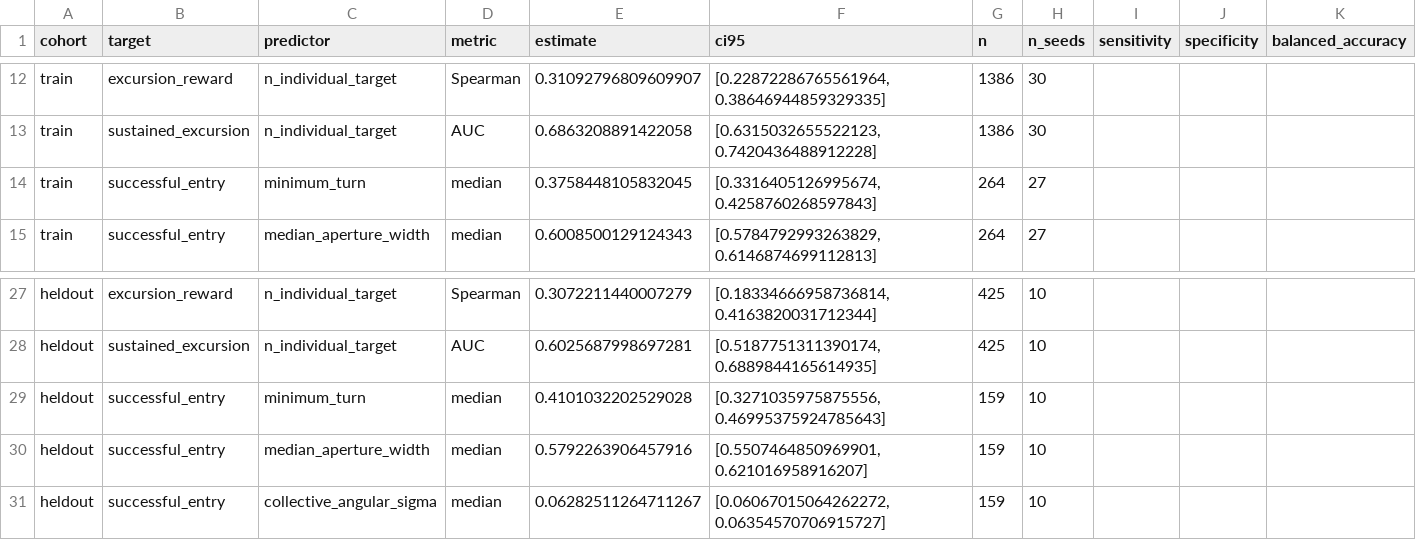
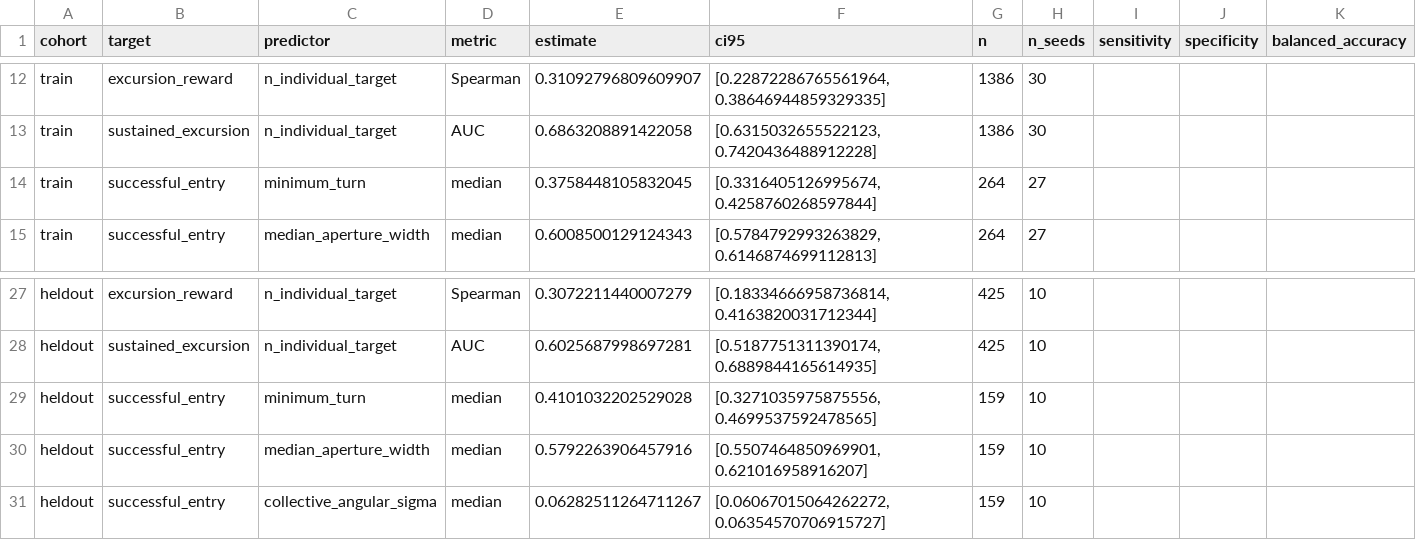
Before and after one commit to hcheng85/BEM-bichamber, a CSV file: results/nohydro_gap20_descriptive_transition/outputs/individual_heading_geometry/heldout_validation.csv, drawn as a sheet; only a part is shown, gaps mark what is left out; the diff names each change by its address in the sheet, - before the commit and + after, or states it on an @@ line.

```diff
--- a/results/nohydro_gap20_descriptive_transition/outputs/individual_heading_geometry/heldout_validation.csv
+++ b/results/nohydro_gap20_descriptive_transition/outputs/individual_heading_geometry/heldout_validation.csv
-F14 (ci95): [0.3316405126995674, 0.4258760268597843]
+F14 (ci95): [0.3316405126995674, 0.4258760268597844]
-F29 (ci95): [0.3271035975875556, 0.46995375924785643]
+F29 (ci95): [0.3271035975875556, 0.4699537592478565]
```
Also changed, not shown: results/nohydro_gap20_descriptive_transition/outputs/individual_heading_geometry/missed_entry_evolution.csv, results/nohydro_gap20_descriptive_transition/outputs/individual_heading_geometry/missed_entry_summary.csv, 15 other files.
